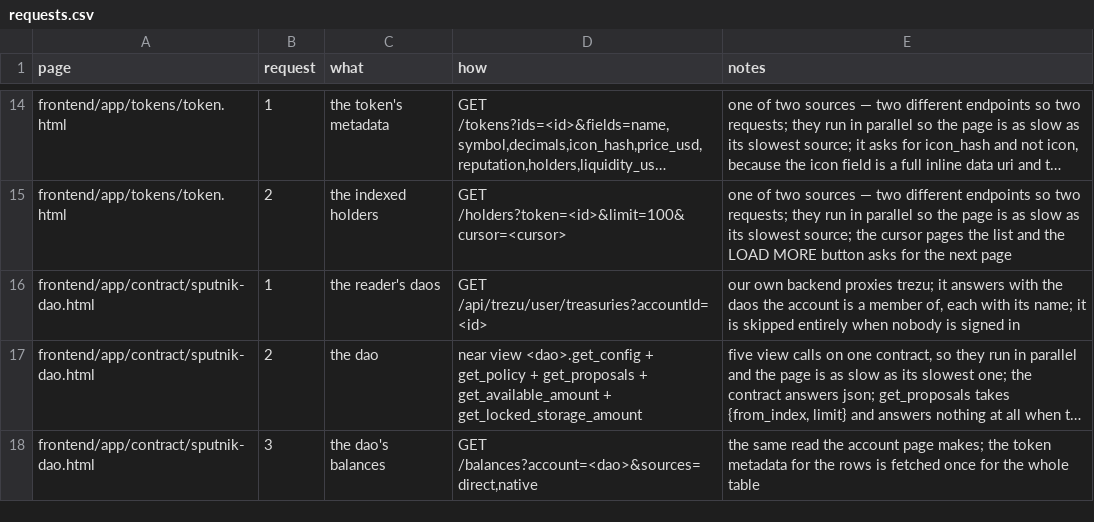
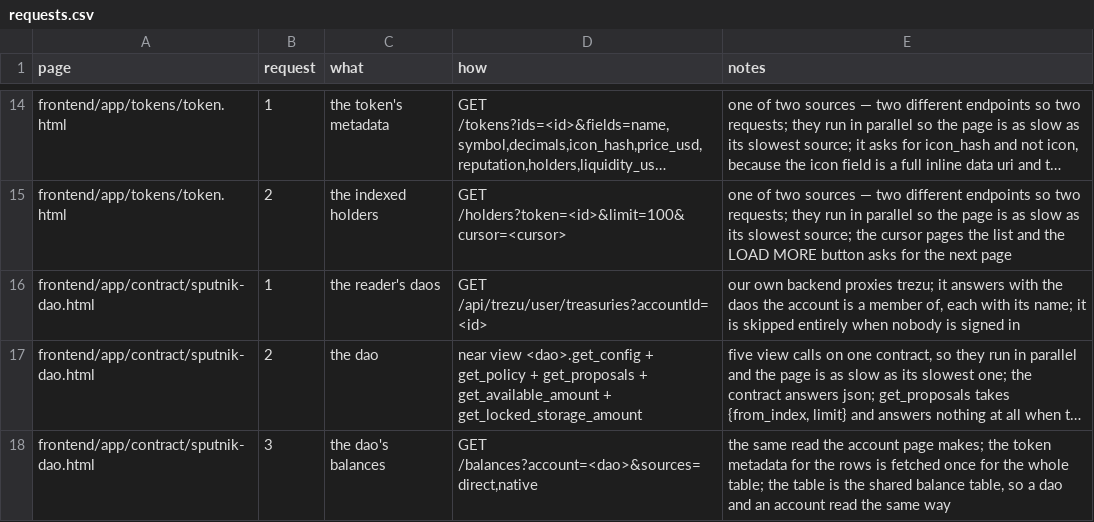
Before and after one commit to huggiesdotnear/huggies-rex-engine, a CSV file: DOCS/PAGES/requests.csv, drawn as a sheet; only a part is shown, gaps mark what is left out; long unchanged cells end in …; the diff names each change by its address in the sheet, - before the commit and + after, or states it on an @@ line.

```diff
--- a/DOCS/PAGES/requests.csv
+++ b/DOCS/PAGES/requests.csv
-E18 (notes): …the whole table
+E18 (notes): …the whole table; the table is the shared balance table, so a dao and an account read the same way
```
Also changed, not shown: DOCS/PAGES/components.csv, 22 other files.
